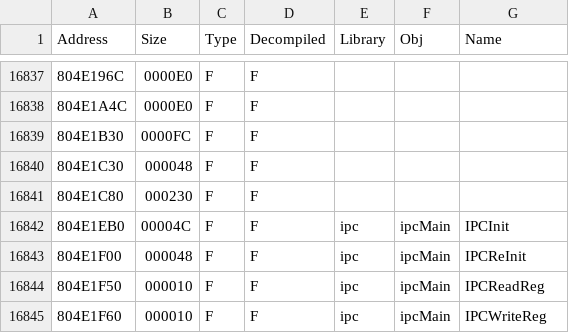
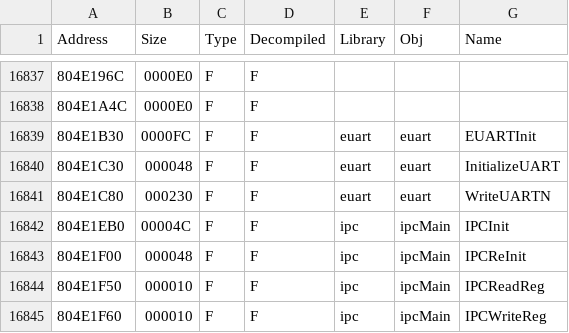
Before and after one commit to Wexos/DKCR-Decompilation, a CSV file: Symbols/v1.1/USA/Symbols.csv, drawn as a sheet; only a part is shown, gaps mark what is left out.

Commit message:
euart symbols

```diff
--- a/Symbols/v1.1/USA/Symbols.csv
+++ b/Symbols/v1.1/USA/Symbols.csv
@@ -16838,5 +16838,5 @@ Address,Size,Type,Decompiled,Library,Obj,Name
 804E1A4C,0000E0,F,F,,,
-804E1B30,0000FC,F,F,,,
-804E1C30,000048,F,F,,,
-804E1C80,000230,F,F,,,
+804E1B30,0000FC,F,F,euart,euart,EUARTInit
+804E1C30,000048,F,F,euart,euart,InitializeUART
+804E1C80,000230,F,F,euart,euart,WriteUARTN
 804E1EB0,00004C,F,F,ipc,ipcMain,IPCInit
```
